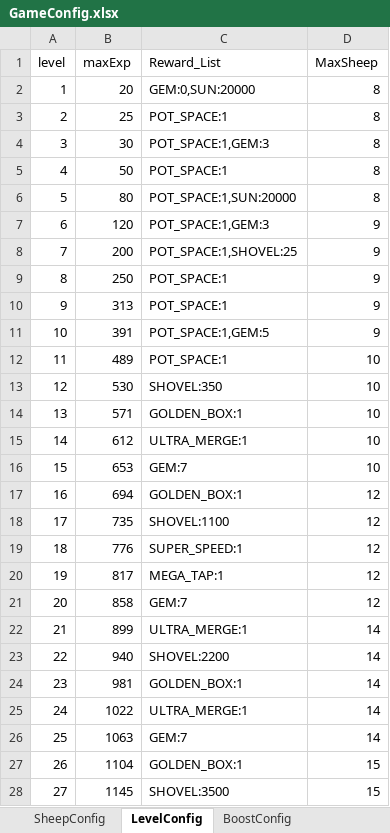
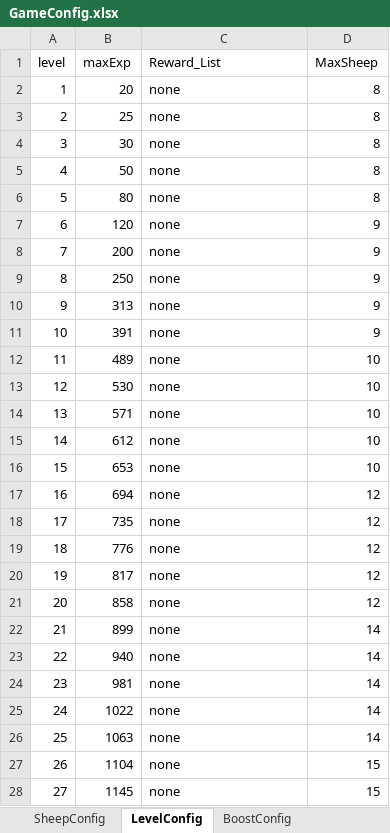
Before and after one commit to nqvinh/MiniGame_CountingSheep, an Excel workbook: Assets/Resources/Configs/GameConfig.xlsx, sheet LevelConfig, drawn as a sheet; only a part is shown; values as stored, in another font and other column widths than the file's, no borders; the diff covers the shown part only; the diff names each change by its address in the sheet, - before the commit and + after, or states it on an @@ line.

Commit message:
- mod config

```diff
--- a/Assets/Resources/Configs/GameConfig.xlsx (sheet LevelConfig)
+++ b/Assets/Resources/Configs/GameConfig.xlsx (sheet LevelConfig)
-C2 (Reward_List): GEM:0,SUN:20000
+C2 (Reward_List): none
-C3 (Reward_List): POT_SPACE:1
+C3 (Reward_List): none
-C4 (Reward_List): POT_SPACE:1,GEM:3
+C4 (Reward_List): none
-C5 (Reward_List): POT_SPACE:1
+C5 (Reward_List): none
-C6 (Reward_List): POT_SPACE:1,SUN:20000
+C6 (Reward_List): none
-C7 (Reward_List): POT_SPACE:1,GEM:3
+C7 (Reward_List): none
-C8 (Reward_List): POT_SPACE:1,SHOVEL:25
+C8 (Reward_List): none
-C9:C10 (Reward_List): POT_SPACE:1
+C9:C10 (Reward_List): none
-C11 (Reward_List): POT_SPACE:1,GEM:5
+C11 (Reward_List): none
-C12 (Reward_List): POT_SPACE:1
+C12 (Reward_List): none
-C13 (Reward_List): SHOVEL:350
+C13 (Reward_List): none
-C14 (Reward_List): GOLDEN_BOX:1
+C14 (Reward_List): none
-C15 (Reward_List): ULTRA_MERGE:1
+C15 (Reward_List): none
-C16 (Reward_List): GEM:7
+C16 (Reward_List): none
-C17 (Reward_List): GOLDEN_BOX:1
+C17 (Reward_List): none
-C18 (Reward_List): SHOVEL:1100
+C18 (Reward_List): none
-C19 (Reward_List): SUPER_SPEED:1
+C19 (Reward_List): none
-C20 (Reward_List): MEGA_TAP:1
+C20 (Reward_List): none
-C21 (Reward_List): GEM:7
+C21 (Reward_List): none
-C22 (Reward_List): ULTRA_MERGE:1
+C22 (Reward_List): none
-C23 (Reward_List): SHOVEL:2200
+C23 (Reward_List): none
-C24 (Reward_List): GOLDEN_BOX:1
+C24 (Reward_List): none
-C25 (Reward_List): ULTRA_MERGE:1
+C25 (Reward_List): none
-C26 (Reward_List): GEM:7
+C26 (Reward_List): none
-C27 (Reward_List): GOLDEN_BOX:1
+C27 (Reward_List): none
-C28 (Reward_List): SHOVEL:3500
+C28 (Reward_List): none
```
Also changed, not shown: 972 edited cells elsewhere in this sheet.
